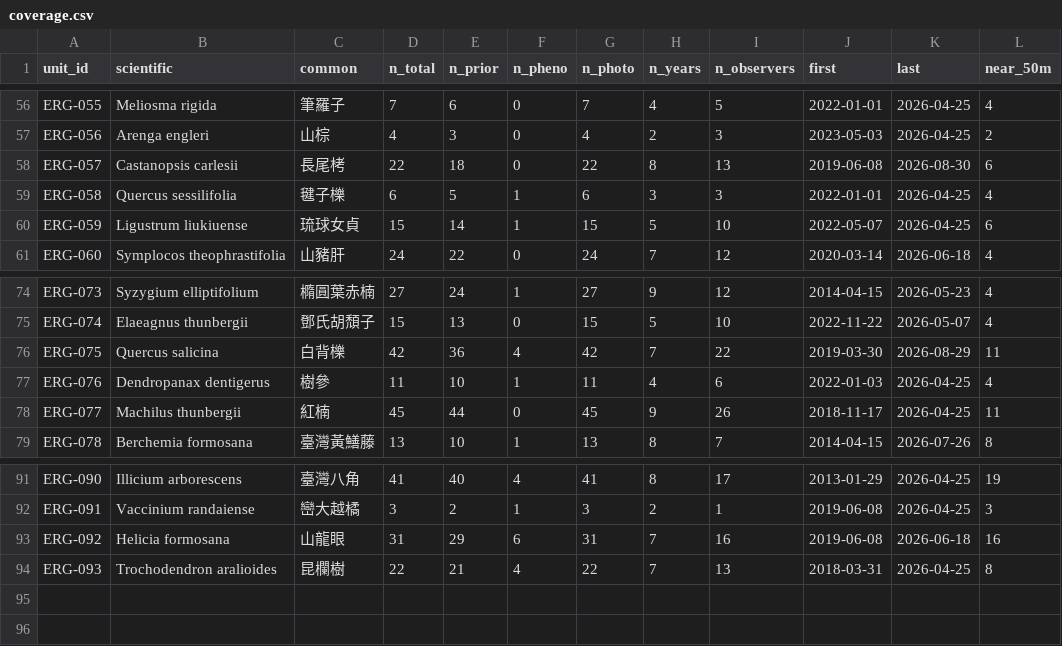
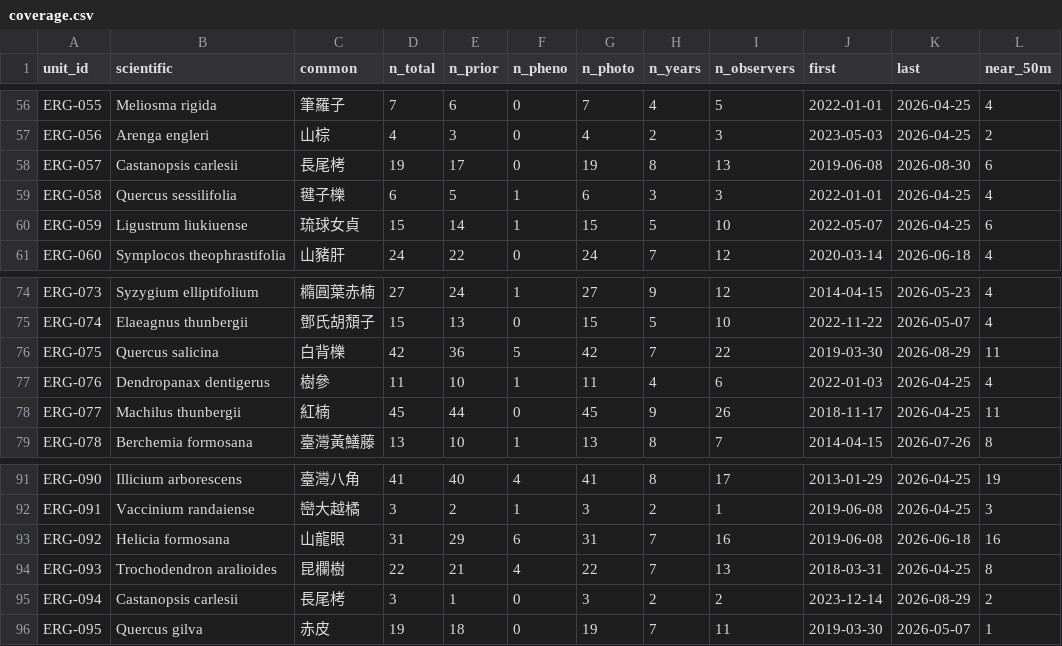
Before and after one commit to BunnyTailGra22/erge-iNAT, a CSV file: data/history/coverage.csv, drawn as a sheet; only a part is shown, gaps mark what is left out.

```diff
--- a/data/history/coverage.csv
+++ b/data/history/coverage.csv
@@ -57,3 +57,3 @@ ERG-055,Meliosma rigida,筆羅子,7,6,0,7,4,5,2022-01-01,2026-04-25,4
 ERG-056,Arenga engleri,山棕,4,3,0,4,2,3,2023-05-03,2026-04-25,2
-ERG-057,Castanopsis carlesii,長尾栲,22,18,0,22,8,13,2019-06-08,2026-08-30,6
+ERG-057,Castanopsis carlesii,長尾栲,19,17,0,19,8,13,2019-06-08,2026-08-30,6
 ERG-058,Quercus sessilifolia,毽子櫟,6,5,1,6,3,3,2022-01-01,2026-04-25,4
@@ -75,3 +75,3 @@ ERG-073,Syzygium elliptifolium,橢圓葉赤楠,27,24,1,27,9,12,2014-04-15,2026-0
 ERG-074,Elaeagnus thunbergii,鄧氏胡頹子,15,13,0,15,5,10,2022-11-22,2026-05-07,4
-ERG-075,Quercus salicina,白背櫟,42,36,4,42,7,22,2019-03-30,2026-08-29,11
+ERG-075,Quercus salicina,白背櫟,42,36,5,42,7,22,2019-03-30,2026-08-29,11
 ERG-076,Dendropanax dentigerus,樹參,11,10,1,11,4,6,2022-01-03,2026-04-25,4
@@ -94 +94,3 @@ ERG-092,Helicia formosana,山龍眼,31,29,6,31,7,16,2019-06-08,2026-06-18,16
 ERG-093,Trochodendron aralioides,昆欄樹,22,21,4,22,7,13,2018-03-31,2026-04-25,8
+ERG-094,Castanopsis carlesii,長尾栲,3,1,0,3,2,2,2023-12-14,2026-08-29,2
+ERG-095,Quercus gilva,赤皮,19,18,0,19,7,11,2019-03-30,2026-05-07,1
```
Also changed, not shown: data/registry/units.csv, 8 other files.
